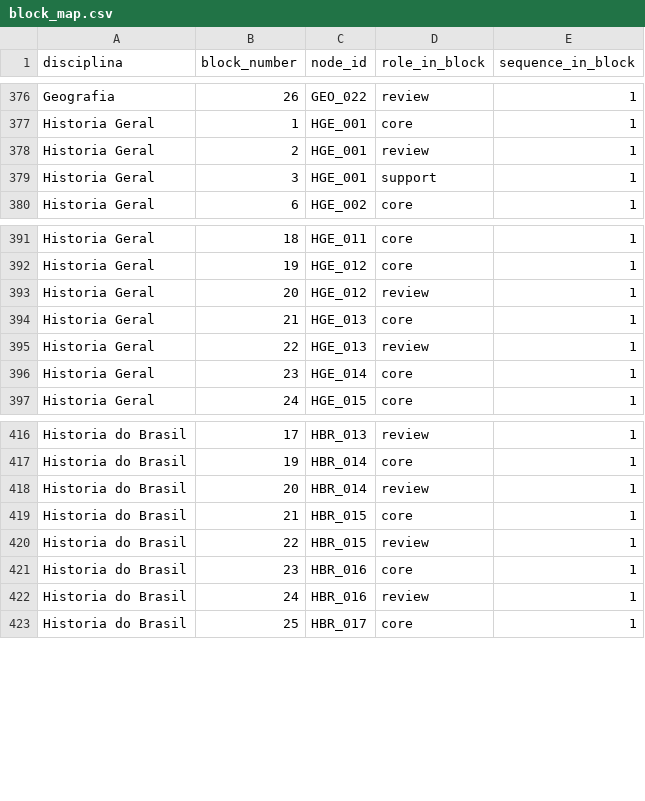
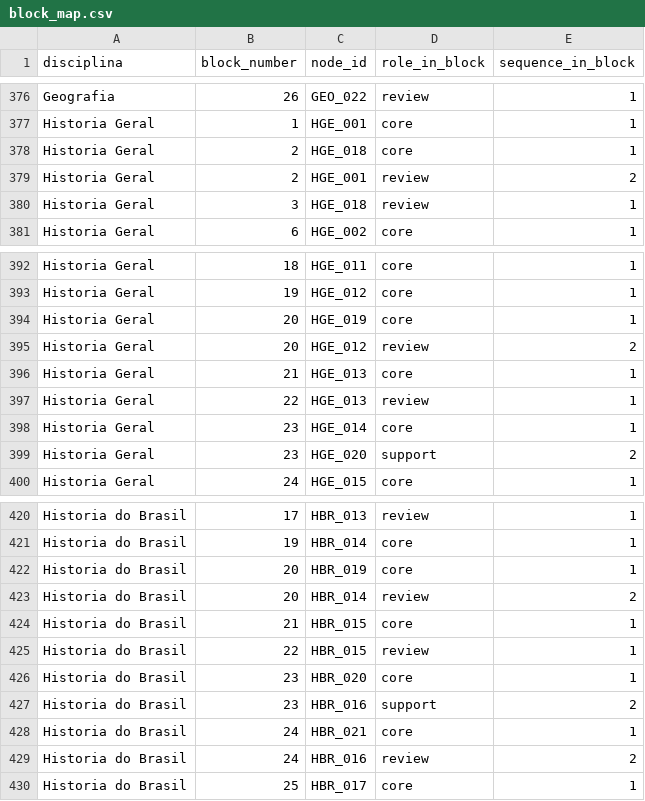
Before and after one commit to Turhel/study-hub, a CSV file: docs/roadmap/block_map.csv, drawn as a sheet; only a part is shown, gaps mark what is left out; the diff covers the shown part only.

```diff
--- a/docs/roadmap/block_map.csv
+++ b/docs/roadmap/block_map.csv
@@ -377,4 +377,5 @@ Geografia,26,GEO_022,review,1
 Historia Geral,1,HGE_001,core,1
-Historia Geral,2,HGE_001,review,1
-Historia Geral,3,HGE_001,support,1
+Historia Geral,2,HGE_018,core,1
+Historia Geral,2,HGE_001,review,2
+Historia Geral,3,HGE_018,review,1
 Historia Geral,6,HGE_002,core,1
@@ -392,3 +393,4 @@ Historia Geral,18,HGE_011,core,1
 Historia Geral,19,HGE_012,core,1
-Historia Geral,20,HGE_012,review,1
+Historia Geral,20,HGE_019,core,1
+Historia Geral,20,HGE_012,review,2
 Historia Geral,21,HGE_013,core,1
@@ -396,2 +398,3 @@ Historia Geral,22,HGE_013,review,1
 Historia Geral,23,HGE_014,core,1
+Historia Geral,23,HGE_020,support,2
 Historia Geral,24,HGE_015,core,1
@@ -417,7 +421,10 @@ Historia do Brasil,17,HBR_013,review,1
 Historia do Brasil,19,HBR_014,core,1
-Historia do Brasil,20,HBR_014,review,1
+Historia do Brasil,20,HBR_019,core,1
+Historia do Brasil,20,HBR_014,review,2
 Historia do Brasil,21,HBR_015,core,1
 Historia do Brasil,22,HBR_015,review,1
-Historia do Brasil,23,HBR_016,core,1
-Historia do Brasil,24,HBR_016,review,1
+Historia do Brasil,23,HBR_020,core,1
+Historia do Brasil,23,HBR_016,support,2
+Historia do Brasil,24,HBR_021,core,1
+Historia do Brasil,24,HBR_016,review,2
 Historia do Brasil,25,HBR_017,core,1
```
Also changed, not shown: 1 added row and 1 edited cell elsewhere in this file, docs/roadmap/edges.csv, docs/roadmap/nodes.csv, 1 other file.
